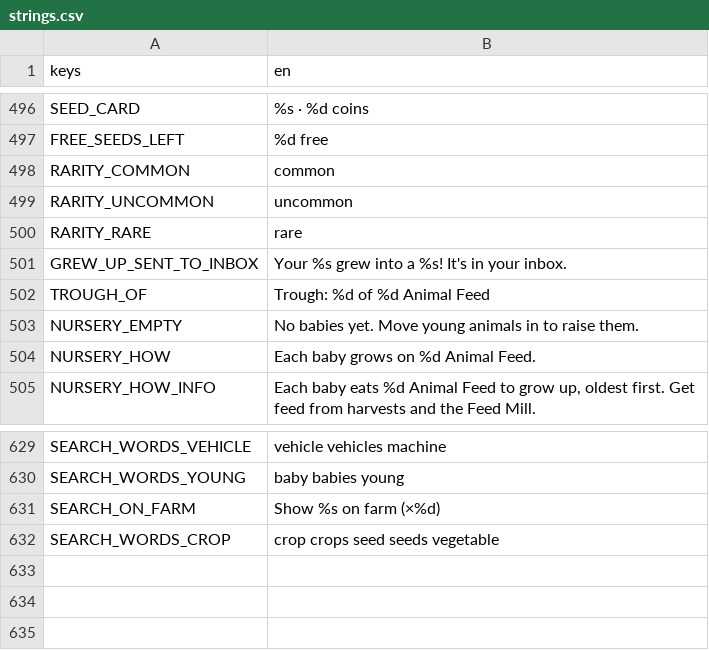
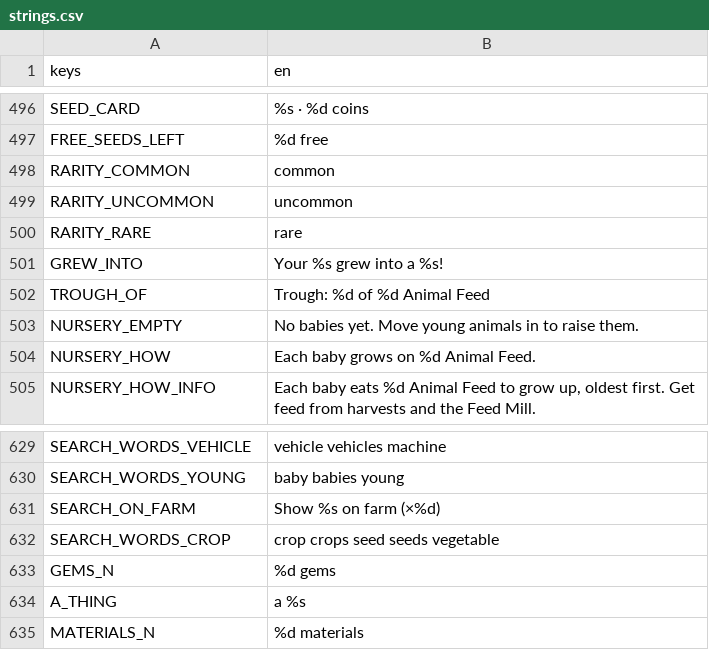
Before and after one commit to aniket-patra-1998/farm-game, a CSV file: locale/strings.csv, drawn as a sheet; only a part is shown, gaps mark what is left out; removed rows and columns are numbered as before the commit, all else as after; the diff names each change by its address in the sheet, - before the commit and + after, or states it on an @@ line.

```diff
--- a/locale/strings.csv
+++ b/locale/strings.csv
-row 501: GREW_UP_SENT_TO_INBOX | Your %s grew into a %s! It's in your inbox.
+row 501: GREW_INTO | Your %s grew into a %s!
+row 633: GEMS_N | %d gems
+row 634: A_THING | a %s
+row 635: MATERIALS_N | %d materials
```
Also changed, not shown: 8 other files.
